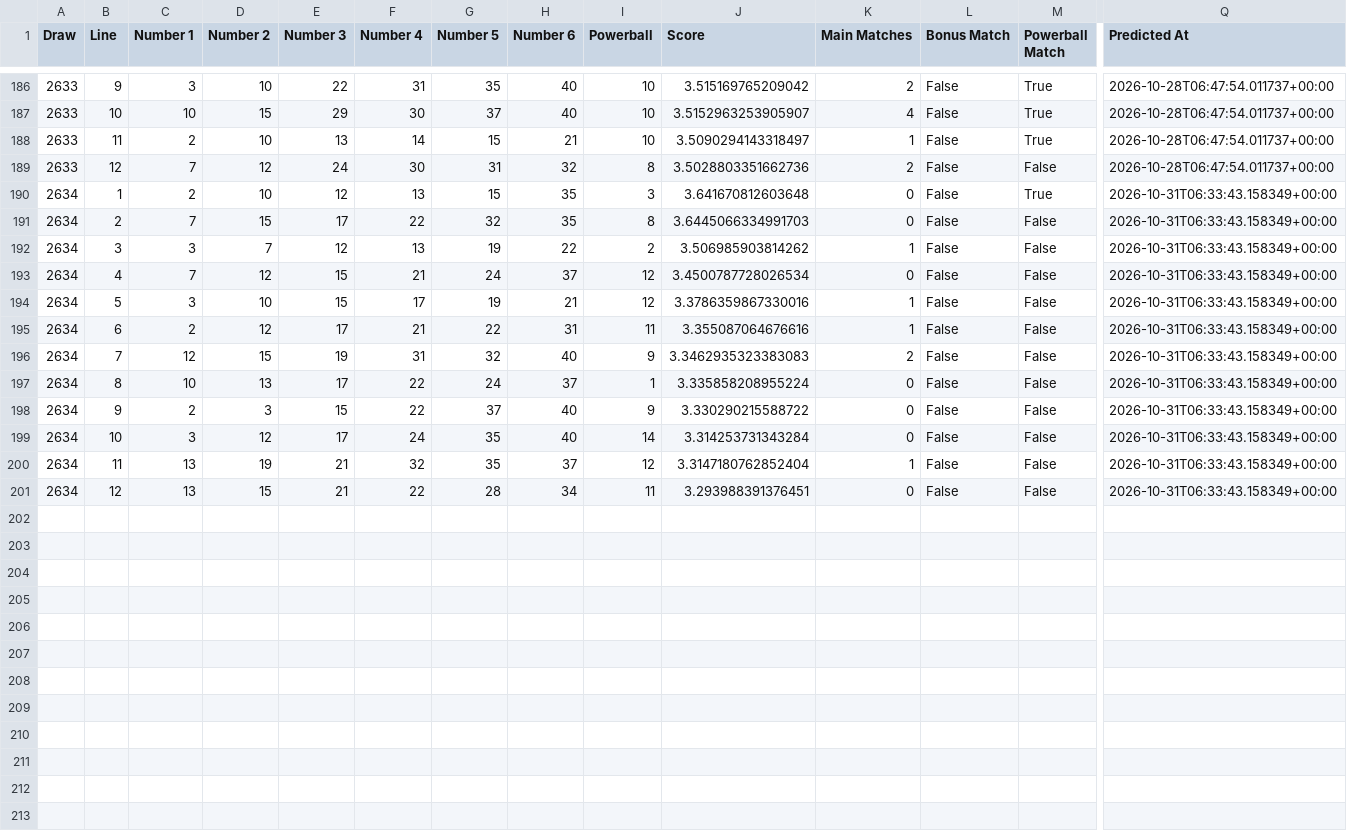
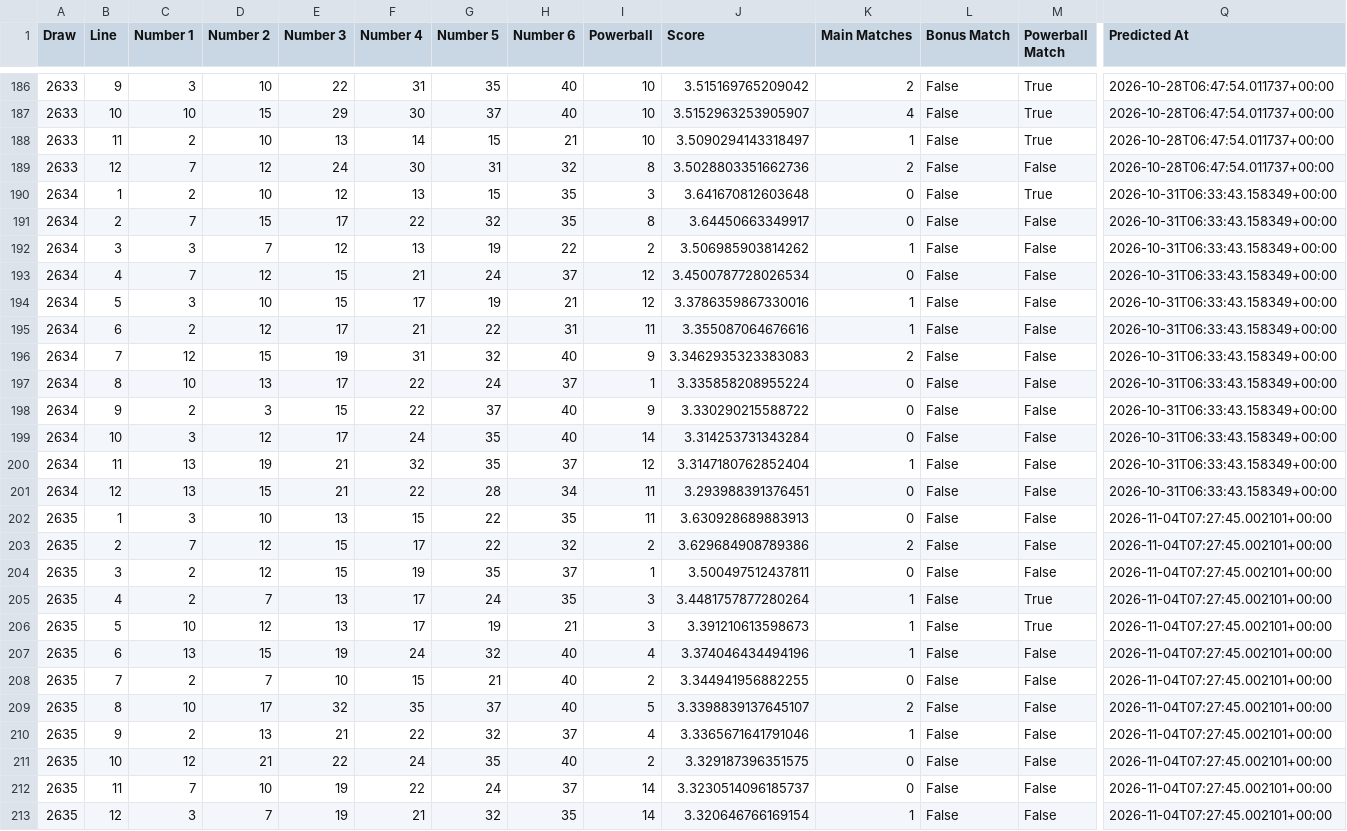
Before and after one commit to Ellywoooo/PowerballBot, a CSV file: predictions/history.csv, drawn as a sheet; only a part is shown, gaps mark what is left out; rows hold the shown columns only; the diff names each change by its address in the sheet, - before the commit and + after, or states it on an @@ line.

```diff
--- a/predictions/history.csv
+++ b/predictions/history.csv
-J191 (Score): 3.6445066334991703
+J191 (Score): 3.64450663349917
+row 202: 2635 | 1 | 3 | 10 | 13 | 15 | 22 | 35 | 11 | 3.630928689883913 | 0 | False | False | 2026-11-04T07:27:45.002101+00:00
+row 203: 2635 | 2 | 7 | 12 | 15 | 17 | 22 | 32 | 2 | 3.629684908789386 | 2 | False | False | 2026-11-04T07:27:45.002101+00:00
+row 204: 2635 | 3 | 2 | 12 | 15 | 19 | 35 | 37 | 1 | 3.500497512437811 | 0 | False | False | 2026-11-04T07:27:45.002101+00:00
+row 205: 2635 | 4 | 2 | 7 | 13 | 17 | 24 | 35 | 3 | 3.4481757877280264 | 1 | False | True | 2026-11-04T07:27:45.002101+00:00
+row 206: 2635 | 5 | 10 | 12 | 13 | 17 | 19 | 21 | 3 | 3.391210613598673 | 1 | False | True | 2026-11-04T07:27:45.002101+00:00
+row 207: 2635 | 6 | 13 | 15 | 19 | 24 | 32 | 40 | 4 | 3.374046434494196 | 1 | False | False | 2026-11-04T07:27:45.002101+00:00
+row 208: 2635 | 7 | 2 | 7 | 10 | 15 | 21 | 40 | 2 | 3.344941956882255 | 0 | False | False | 2026-11-04T07:27:45.002101+00:00
+row 209: 2635 | 8 | 10 | 17 | 32 | 35 | 37 | 40 | 5 | 3.3398839137645107 | 2 | False | False | 2026-11-04T07:27:45.002101+00:00
+row 210: 2635 | 9 | 2 | 13 | 21 | 22 | 32 | 37 | 4 | 3.3365671641791046 | 1 | False | False | 2026-11-04T07:27:45.002101+00:00
+row 211: 2635 | 10 | 12 | 21 | 22 | 24 | 35 | 40 | 2 | 3.329187396351575 | 0 | False | False | 2026-11-04T07:27:45.002101+00:00
+row 212: 2635 | 11 | 7 | 10 | 19 | 22 | 24 | 37 | 14 | 3.3230514096185737 | 0 | False | False | 2026-11-04T07:27:45.002101+00:00
+row 213: 2635 | 12 | 3 | 7 | 19 | 21 | 32 | 35 | 14 | 3.320646766169154 | 1 | False | False | 2026-11-04T07:27:45.002101+00:00
```
Also changed, not shown: data/draws_clean.csv, predictions/latest.csv.
